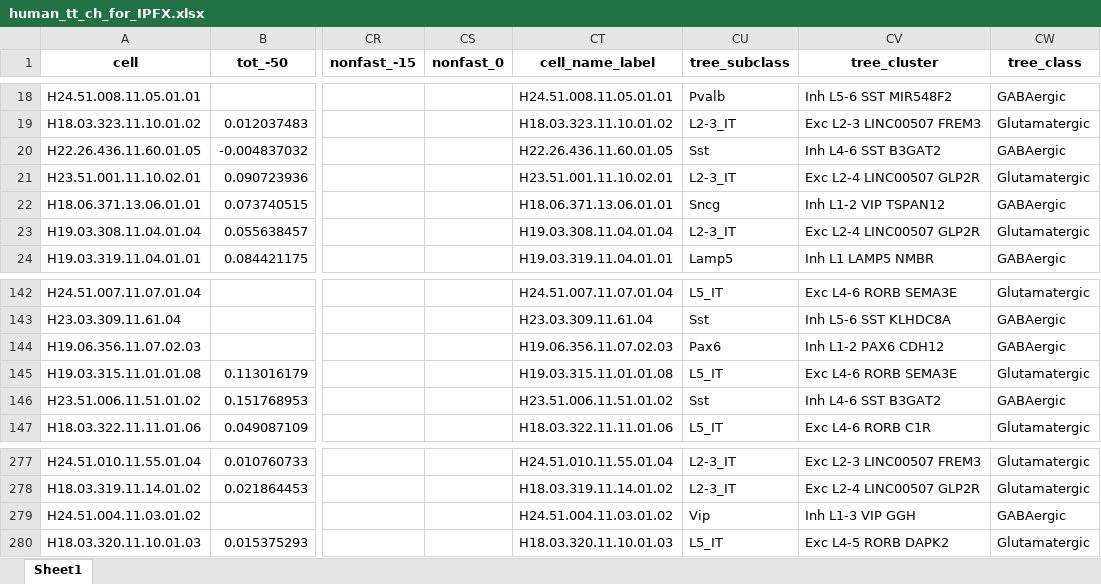
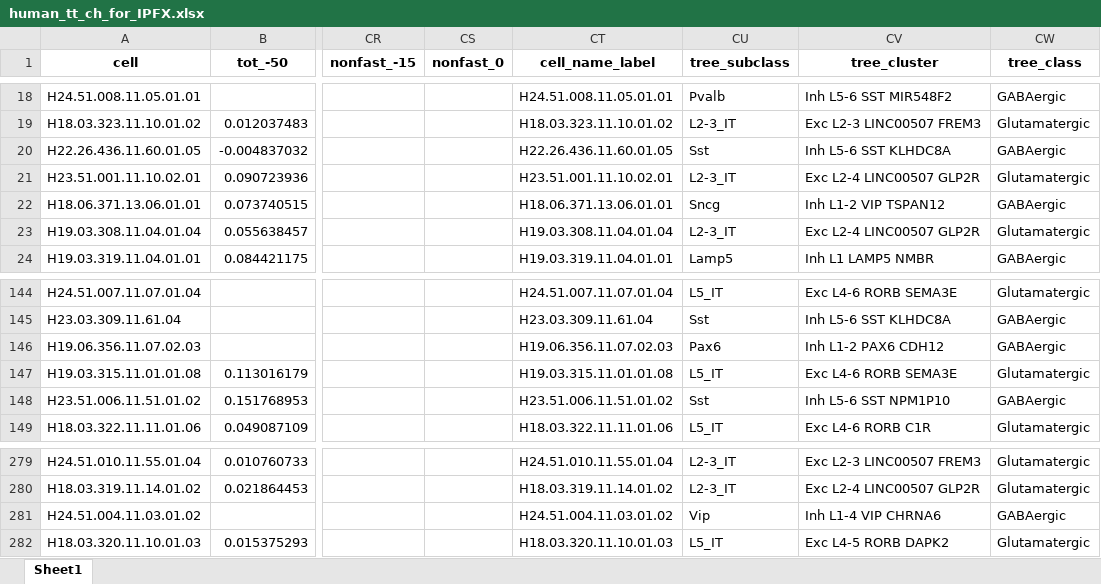
Before and after one commit to macavero/ChK, an Excel workbook: data/human_tt_ch_for_IPFX.xlsx, sheet Sheet1, drawn as a sheet; only a part is shown, gaps mark what is left out; values as stored, in another font and other column widths than the file's, no borders; addresses are those after the commit; the diff covers the shown part only; the diff names each change by its address in the sheet, - before the commit and + after, or states it on an @@ line.

```diff
--- a/data/human_tt_ch_for_IPFX.xlsx (sheet Sheet1)
+++ b/data/human_tt_ch_for_IPFX.xlsx (sheet Sheet1)
-CV20 (tree_cluster): Inh L4-6 SST B3GAT2
+CV20 (tree_cluster): Inh L5-6 SST KLHDC8A
-CV148 (tree_cluster): Inh L4-6 SST B3GAT2
+CV148 (tree_cluster): Inh L5-6 SST NPM1P10
-CV281 (tree_cluster): Inh L1-3 VIP GGH
+CV281 (tree_cluster): Inh L1-4 VIP CHRNA6
```
Also changed, not shown: 3 added rows and 16 edited cells elsewhere in this sheet, data/human_tt_ch_ephys.xlsx, 22 other files.
